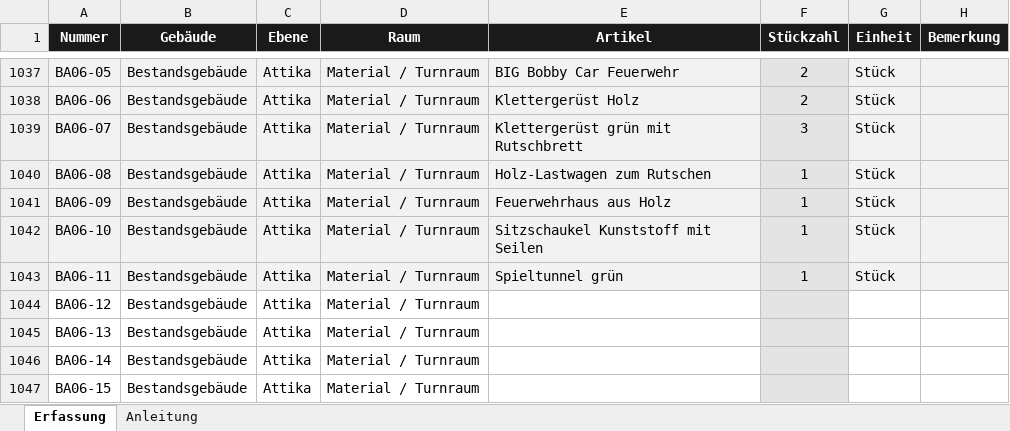
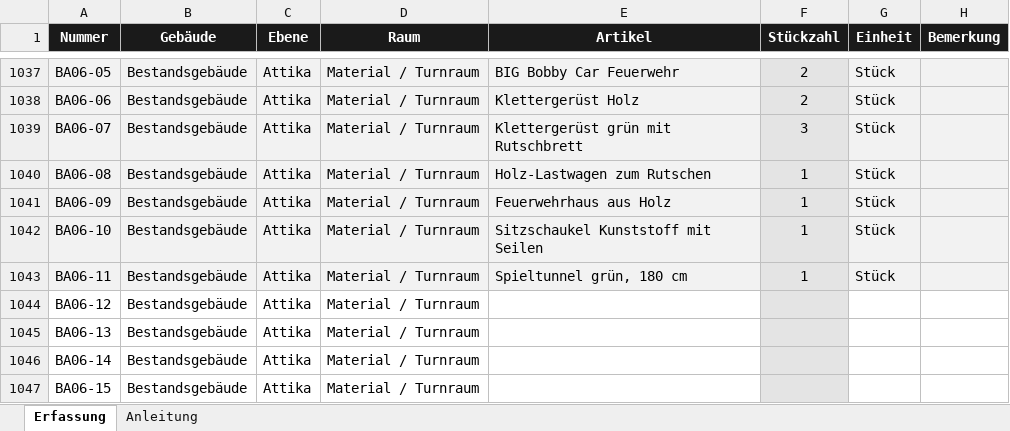
Before and after one commit to jenny9876781/Ablage-, an Excel workbook: ausgabe/T3_Erfassungsliste.xlsx, sheet Erfassung, drawn as a sheet; only a part is shown, gaps mark what is left out; values as stored, in another font and other column widths than the file's, no borders; the diff names each change by its address in the sheet, - before the commit and + after, or states it on an @@ line.

```diff
--- a/ausgabe/T3_Erfassungsliste.xlsx (sheet Erfassung)
+++ b/ausgabe/T3_Erfassungsliste.xlsx (sheet Erfassung)
-E1043 (Artikel): Spieltunnel grün
+E1043 (Artikel): Spieltunnel grün, 180 cm
```
Also changed, not shown: ausgabe/01_Artikelstamm_kikripp.xlsx, 9 other files.
